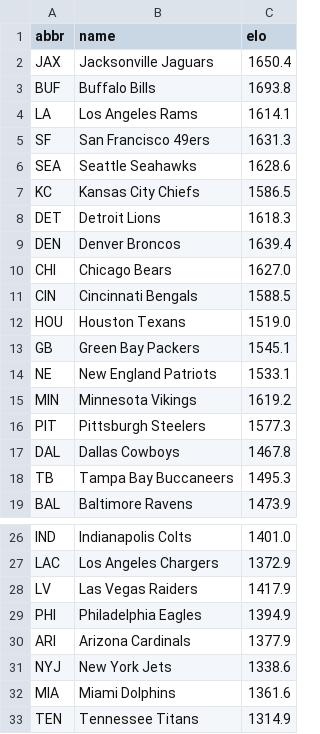
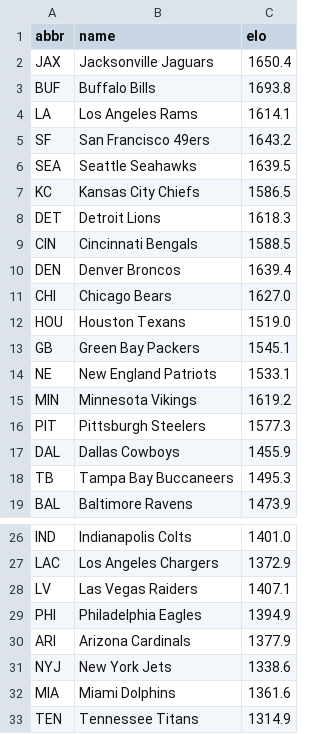
Before and after one commit to turernt/nfl-ai-predictor, a CSV file: data/team_elos.csv, drawn as a sheet; only a part is shown, gaps mark what is left out.

```diff
--- a/data/team_elos.csv
+++ b/data/team_elos.csv
@@ -4,9 +4,9 @@ BUF,Buffalo Bills,1693.8
 LA,Los Angeles Rams,1614.1
-SF,San Francisco 49ers,1631.3
-SEA,Seattle Seahawks,1628.6
+SF,San Francisco 49ers,1643.2
+SEA,Seattle Seahawks,1639.5
 KC,Kansas City Chiefs,1586.5
 DET,Detroit Lions,1618.3
+CIN,Cincinnati Bengals,1588.5
 DEN,Denver Broncos,1639.4
 CHI,Chicago Bears,1627.0
-CIN,Cincinnati Bengals,1588.5
 HOU,Houston Texans,1519.0
@@ -16,3 +16,3 @@ MIN,Minnesota Vikings,1619.2
 PIT,Pittsburgh Steelers,1577.3
-DAL,Dallas Cowboys,1467.8
+DAL,Dallas Cowboys,1455.9
 TB,Tampa Bay Buccaneers,1495.3
@@ -27,3 +27,3 @@ IND,Indianapolis Colts,1401.0
 LAC,Los Angeles Chargers,1372.9
-LV,Las Vegas Raiders,1417.9
+LV,Las Vegas Raiders,1407.1
 PHI,Philadelphia Eagles,1394.9
```
Also changed, not shown: data/schedules.csv, 8 other files.
